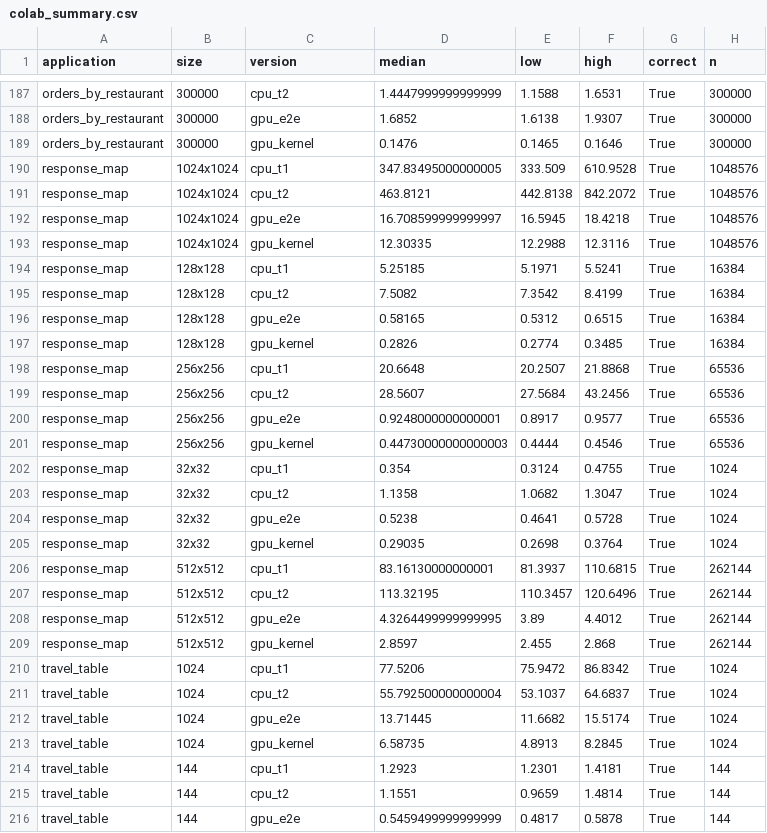
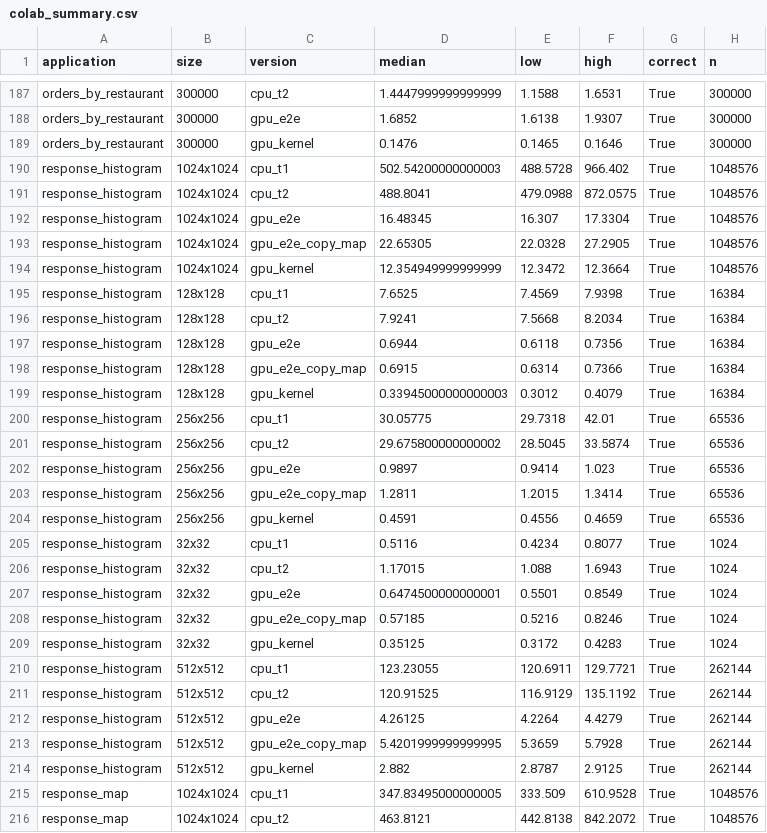
Before and after one commit to StevenFAP1815/EquipeProyecto, a CSV file: informe-gpu/datos/colab_summary.csv, drawn as a sheet; only a part is shown, gaps mark what is left out; the shorter side is filled out with more unchanged rows.

Commit message:
informe: perfil del tiempo de respuesta, ahorro de encadenar kernels y CPU del mapa de respuesta medida de nuevo en 3 rondas alternadas

```diff
--- a/informe-gpu/datos/colab_summary.csv
+++ b/informe-gpu/datos/colab_summary.csv
@@ -189,2 +189,27 @@ orders_by_restaurant,300000,gpu_e2e,1.6852,1.6138,1.9307,True,300000
 orders_by_restaurant,300000,gpu_kernel,0.1476,0.1465,0.1646,True,300000
+response_histogram,1024x1024,cpu_t1,502.54200000000003,488.5728,966.402,True,1048576
+response_histogram,1024x1024,cpu_t2,488.8041,479.0988,872.0575,True,1048576
+response_histogram,1024x1024,gpu_e2e,16.48345,16.307,17.3304,True,1048576
+response_histogram,1024x1024,gpu_e2e_copy_map,22.65305,22.0328,27.2905,True,1048576
+response_histogram,1024x1024,gpu_kernel,12.354949999999999,12.3472,12.3664,True,1048576
+response_histogram,128x128,cpu_t1,7.6525,7.4569,7.9398,True,16384
+response_histogram,128x128,cpu_t2,7.9241,7.5668,8.2034,True,16384
+response_histogram,128x128,gpu_e2e,0.6944,0.6118,0.7356,True,16384
+response_histogram,128x128,gpu_e2e_copy_map,0.6915,0.6314,0.7366,True,16384
+response_histogram,128x128,gpu_kernel,0.33945000000000003,0.3012,0.4079,True,16384
+response_histogram,256x256,cpu_t1,30.05775,29.7318,42.01,True,65536
+response_histogram,256x256,cpu_t2,29.675800000000002,28.5045,33.5874,True,65536
+response_histogram,256x256,gpu_e2e,0.9897,0.9414,1.023,True,65536
+response_histogram,256x256,gpu_e2e_copy_map,1.2811,1.2015,1.3414,True,65536
+response_histogram,256x256,gpu_kernel,0.4591,0.4556,0.4659,True,65536
+response_histogram,32x32,cpu_t1,0.5116,0.4234,0.8077,True,1024
+response_histogram,32x32,cpu_t2,1.17015,1.088,1.6943,True,1024
+response_histogram,32x32,gpu_e2e,0.6474500000000001,0.5501,0.8549,True,1024
+response_histogram,32x32,gpu_e2e_copy_map,0.57185,0.5216,0.8246,True,1024
+response_histogram,32x32,gpu_kernel,0.35125,0.3172,0.4283,True,1024
+response_histogram,512x512,cpu_t1,123.23055,120.6911,129.7721,True,262144
+response_histogram,512x512,cpu_t2,120.91525,116.9129,135.1192,True,262144
+response_histogram,512x512,gpu_e2e,4.26125,4.2264,4.4279,True,262144
+response_histogram,512x512,gpu_e2e_copy_map,5.4201999999999995,5.3659,5.7928,True,262144
+response_histogram,512x512,gpu_kernel,2.882,2.8787,2.9125,True,262144
 response_map,1024x1024,cpu_t1,347.83495000000005,333.509,610.9528,True,1048576
```
Also changed, not shown: informe-gpu/datos/laptop_summary.csv, 12 other files.
